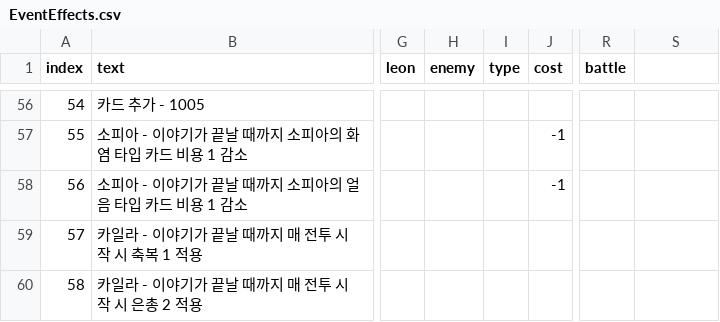
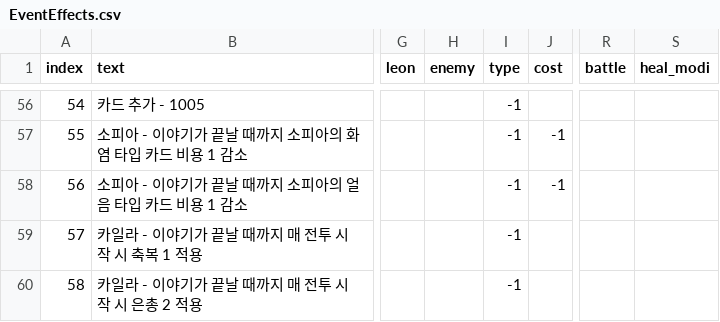
Before and after one commit to The-Fable-Unwritten-Final/The_Fable_Unwritten, a CSV file: Assets/Resources/ExternalFiles/EventEffects.csv, drawn as a sheet; only a part is shown, gaps mark what is left out; the diff covers the shown part only; the diff names each change by its address in the sheet, - before the commit and + after, or states it on an @@ line.

```diff
--- a/Assets/Resources/ExternalFiles/EventEffects.csv
+++ b/Assets/Resources/ExternalFiles/EventEffects.csv
-S1: (empty)
+S1: heal_modi
-I56:I60 (type): (empty)
+I56:I60 (type): -1
```
Also changed, not shown: 100 edited cells elsewhere in this file, 6 other files.
